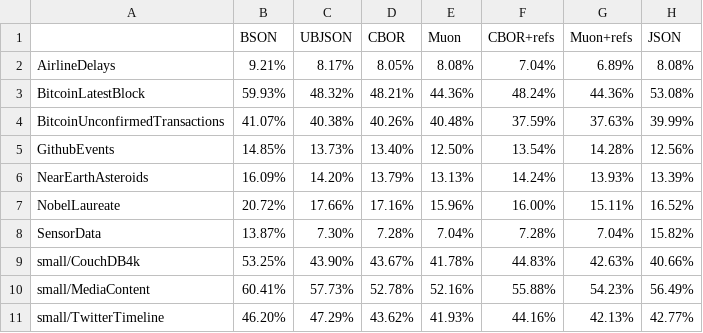
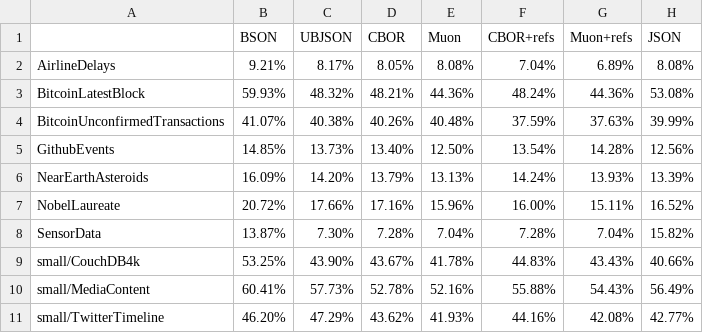
Before and after one commit to vshymanskyy/muon, a CSV file: results/mu-benchmark-gz.csv, drawn as a sheet.

```diff
--- a/results/mu-benchmark-gz.csv
+++ b/results/mu-benchmark-gz.csv
@@ -8,4 +8,4 @@ NobelLaureate,20.72%,17.66%,17.16%,15.96%,16.00%,15.11%,16.52%
 SensorData,13.87%,7.30%,7.28%,7.04%,7.28%,7.04%,15.82%
-small/CouchDB4k,53.25%,43.90%,43.67%,41.78%,44.83%,42.63%,40.66%
-small/MediaContent,60.41%,57.73%,52.78%,52.16%,55.88%,54.23%,56.49%
-small/TwitterTimeline,46.20%,47.29%,43.62%,41.93%,44.16%,42.13%,42.77%
+small/CouchDB4k,53.25%,43.90%,43.67%,41.78%,44.83%,43.43%,40.66%
+small/MediaContent,60.41%,57.73%,52.78%,52.16%,55.88%,54.43%,56.49%
+small/TwitterTimeline,46.20%,47.29%,43.62%,41.93%,44.16%,42.08%,42.77%
```
Also changed, not shown: results/mu-benchmark-hs.csv, results/mu-benchmark.csv, 1 other file.
